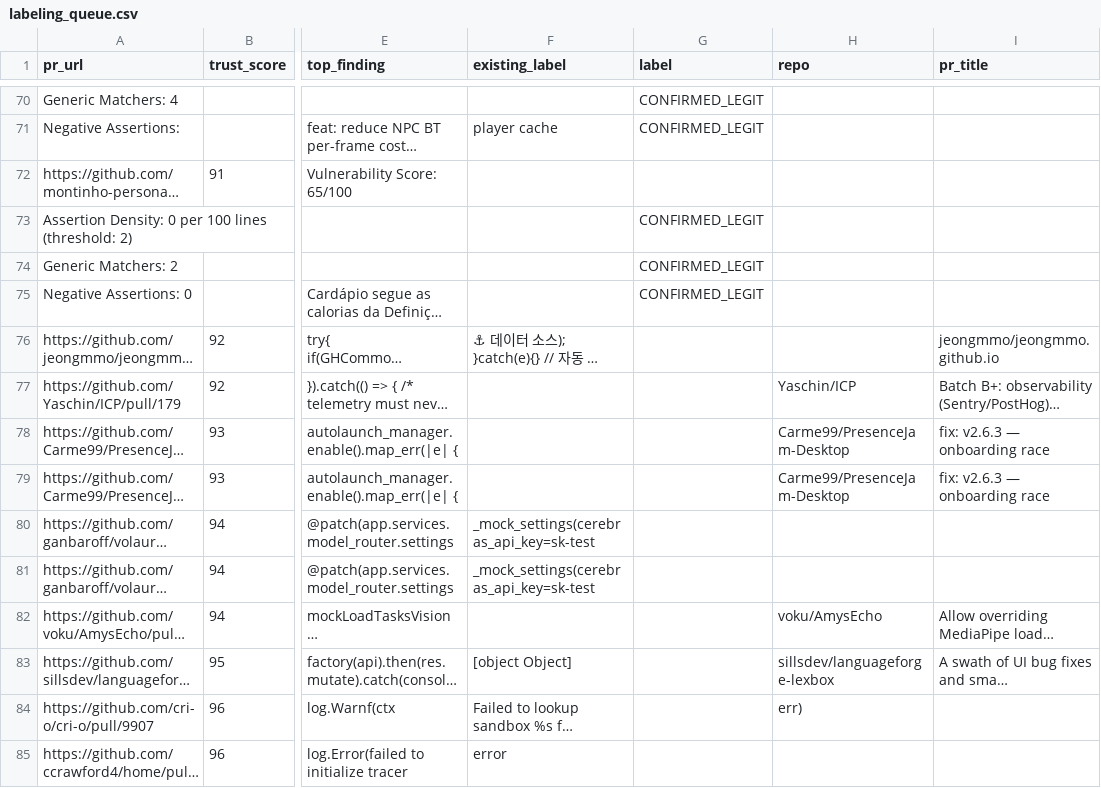
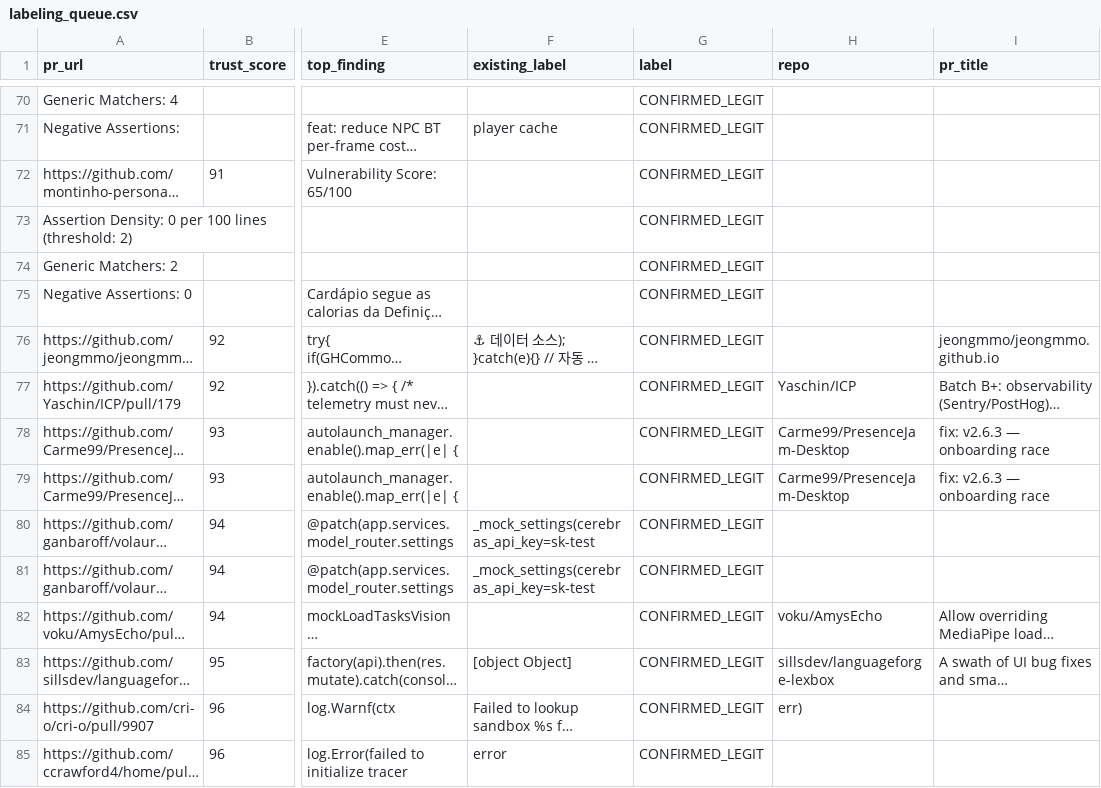
Before and after one commit to farhank15/mantiz, a CSV file: eval/ground-truth/labeling_queue.csv, drawn as a sheet; only a part is shown, gaps mark what is left out; long unchanged cells end in …; the diff covers the shown part only; the diff names each change by its address in the sheet, - before the commit and + after, or states it on an @@ line.

Commit message:
chore: sync weights engine.ts↔shared-scan.ts, extend auto-label to score>=80, D8 disabled for now

```diff
--- a/eval/ground-truth/labeling_queue.csv
+++ b/eval/ground-truth/labeling_queue.csv
-G72 (label): (empty)
+G72 (label): CONFIRMED_LEGIT
-G76:G85 (label): (empty)
+G76:G85 (label): CONFIRMED_LEGIT
```
Also changed, not shown: 50 edited cells elsewhere in this file, 5 other files.
